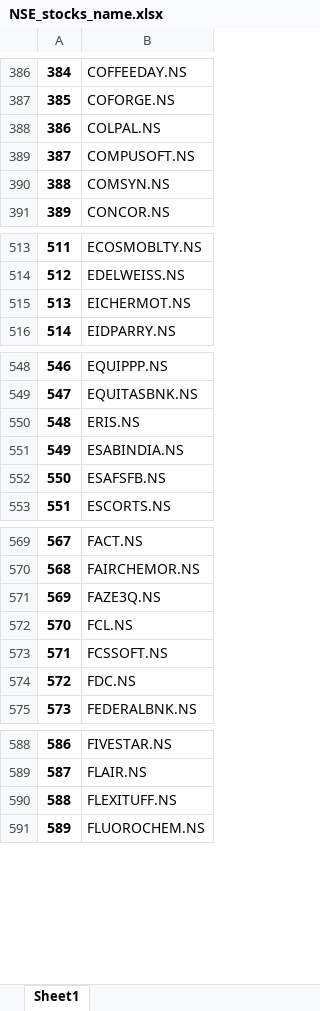
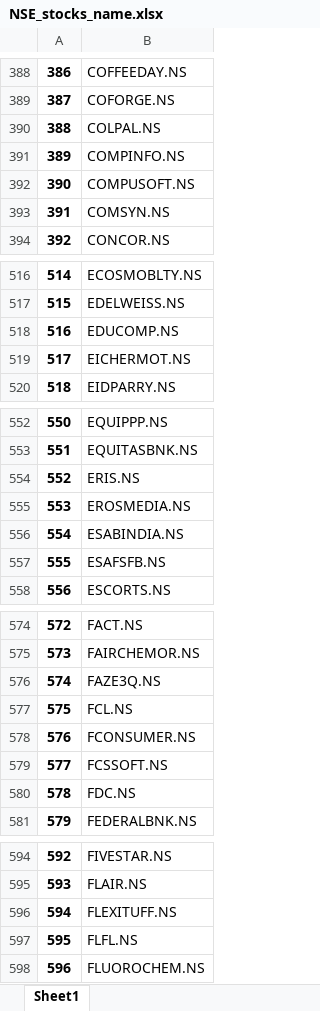
Before and after one commit to nvsaikumar9/Portfolio-Monitoring-System, an Excel workbook: NSE_stocks_name.xlsx, sheet Sheet1, drawn as a sheet; only a part is shown, gaps mark what is left out; values as stored, in another font and other column widths than the file's, no borders; the diff covers the shown part only; the diff names each change by its address in the sheet, - before the commit and + after, or states it on an @@ line.

```diff
--- a/NSE_stocks_name.xlsx (sheet Sheet1)
+++ b/NSE_stocks_name.xlsx (sheet Sheet1)
@@ column A renumbered from row 270 down @@
+row 391: 389 | COMPINFO.NS
+row 518: 516 | EDUCOMP.NS
+row 555: 553 | EROSMEDIA.NS
+row 578: 576 | FCONSUMER.NS
+row 597: 595 | FLFL.NS
```
Also changed, not shown: 19 added rows and 1 removed row elsewhere in this sheet, API_stock_prices.xlsx, Portfolio_Analyser.xlsx, 2 other files.
